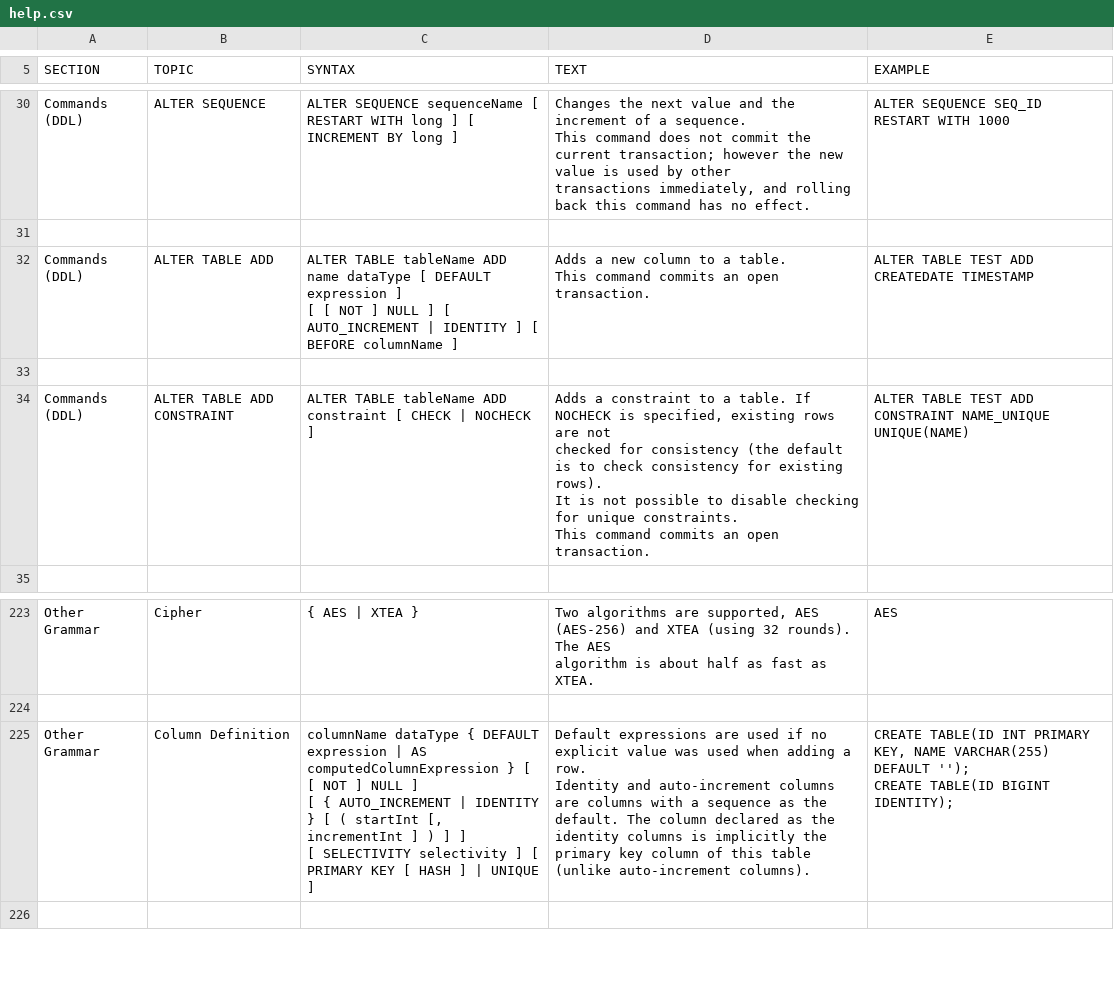
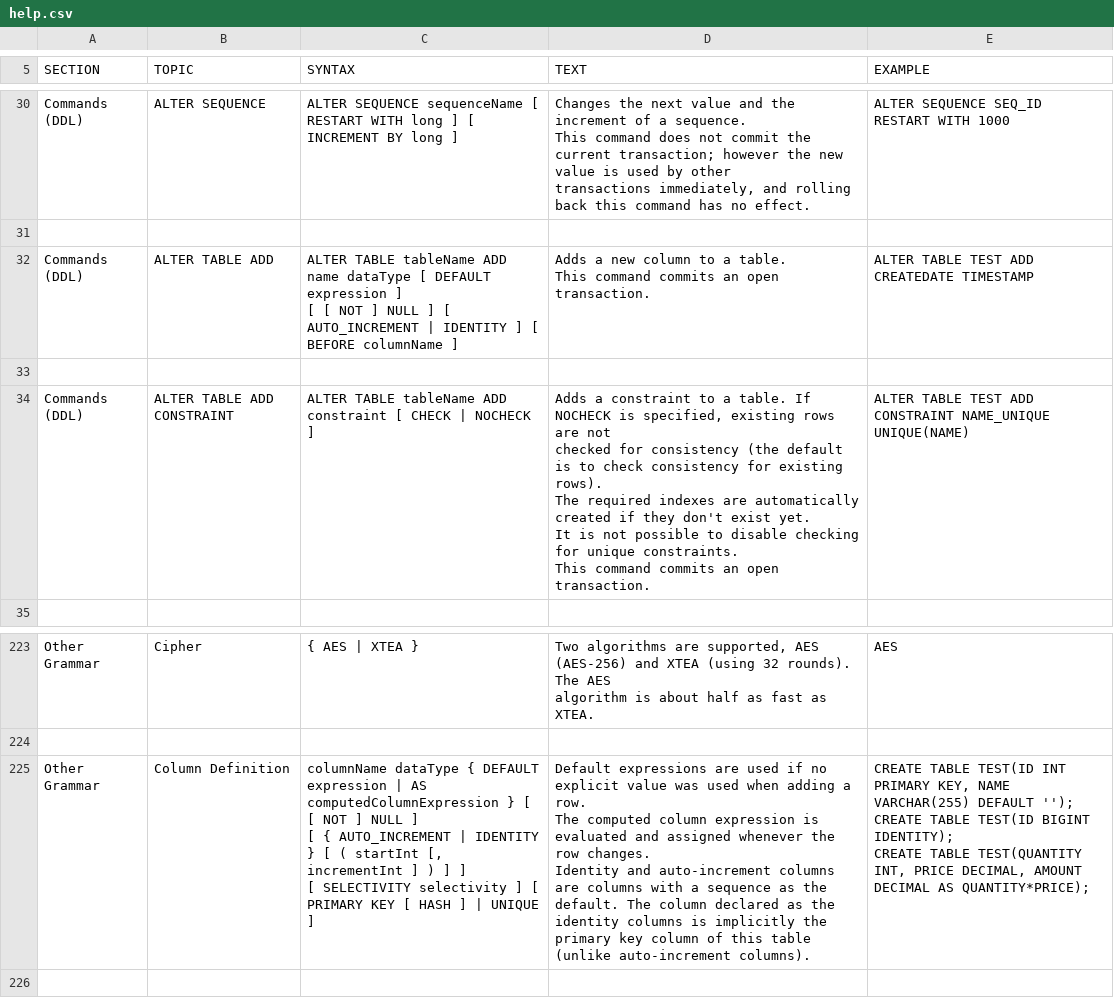
Before and after one commit to svn2github/H2-Mirror, a CSV file: h2/src/docsrc/help/help.csv, drawn as a sheet; only a part is shown, gaps mark what is left out.

```diff
--- a/h2/src/docsrc/help/help.csv
+++ b/h2/src/docsrc/help/help.csv
@@ -188,12 +188,13 @@ ALTER TABLE TEST ADD CREATEDATE TIMESTAMP
 
-"Commands (DDL)","ALTER TABLE ADD CONSTRAINT","
-ALTER TABLE tableName ADD constraint [ CHECK | NOCHECK ]
-","
-Adds a constraint to a table. If NOCHECK is specified, existing rows are not
-checked for consistency (the default is to check consistency for existing rows).
-It is not possible to disable checking for unique constraints.
-This command commits an open transaction.
-","
-ALTER TABLE TEST ADD CONSTRAINT NAME_UNIQUE UNIQUE(NAME)
-"
+"Commands (DDL)","ALTER TABLE ADD CONSTRAINT","
+ALTER TABLE tableName ADD constraint [ CHECK | NOCHECK ]
+","
+Adds a constraint to a table. If NOCHECK is specified, existing rows are not
+checked for consistency (the default is to check consistency for existing rows).
+The required indexes are automatically created if they don't exist yet.
+It is not possible to disable checking for unique constraints.
+This command commits an open transaction.
+","
+ALTER TABLE TEST ADD CONSTRAINT NAME_UNIQUE UNIQUE(NAME)
+"
 
@@ -1439,16 +1440,18 @@ AES
 
-"Other Grammar","Column Definition","
-columnName dataType { DEFAULT expression | AS computedColumnExpression } [ [ NOT ] NULL ]
-[ { AUTO_INCREMENT | IDENTITY } [ ( startInt [, incrementInt ] ) ] ]
-[ SELECTIVITY selectivity ] [ PRIMARY KEY [ HASH ] | UNIQUE ]
-","
-Default expressions are used if no explicit value was used when adding a row.
-
-Identity and auto-increment columns are columns with a sequence as the
-default. The column declared as the identity columns is implicitly the
-primary key column of this table (unlike auto-increment columns).
-","
-CREATE TABLE(ID INT PRIMARY KEY, NAME VARCHAR(255) DEFAULT '');
-CREATE TABLE(ID BIGINT IDENTITY);
-"
+"Other Grammar","Column Definition","
+columnName dataType { DEFAULT expression | AS computedColumnExpression } [ [ NOT ] NULL ]
+[ { AUTO_INCREMENT | IDENTITY } [ ( startInt [, incrementInt ] ) ] ]
+[ SELECTIVITY selectivity ] [ PRIMARY KEY [ HASH ] | UNIQUE ]
+","
+Default expressions are used if no explicit value was used when adding a row.
+The computed column expression is evaluated and assigned whenever the row changes.
+
+Identity and auto-increment columns are columns with a sequence as the
+default. The column declared as the identity columns is implicitly the
+primary key column of this table (unlike auto-increment columns).
+","
+CREATE TABLE TEST(ID INT PRIMARY KEY, NAME VARCHAR(255) DEFAULT '');
+CREATE TABLE TEST(ID BIGINT IDENTITY);
+CREATE TABLE TEST(QUANTITY INT, PRICE DECIMAL, AMOUNT DECIMAL AS QUANTITY*PRICE);
+"
 
```
Also changed, not shown: 13 other files.
